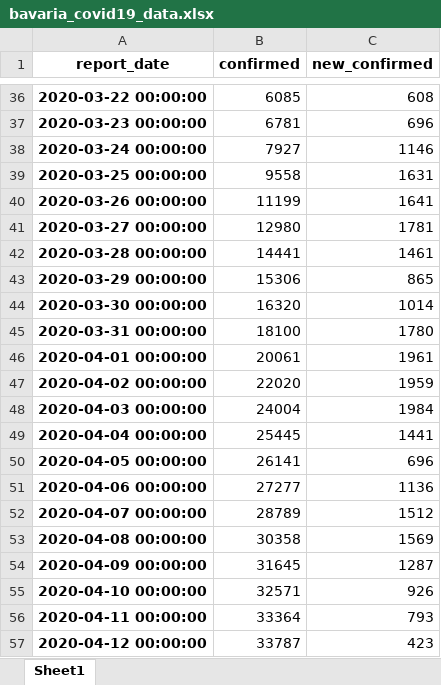
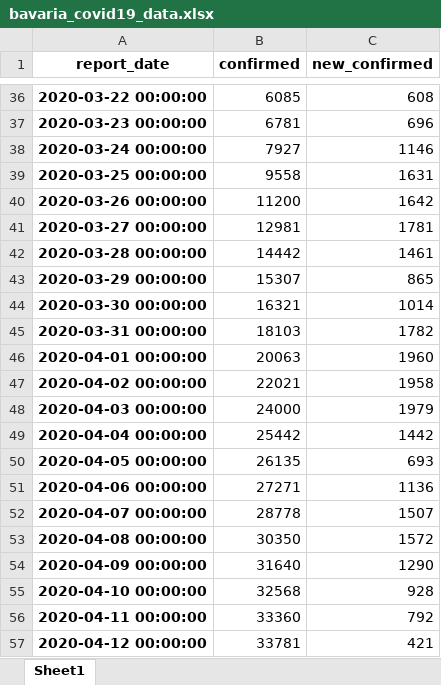
Before and after one commit to cs224/covid-19-data-analysis, an Excel workbook: bavaria_covid19_data.xlsx, sheet Sheet1, drawn as a sheet; only a part is shown, gaps mark what is left out; values as stored, in another font and other column widths than the file's, no borders; the diff covers the shown part only; the diff names each change by its address in the sheet, - before the commit and + after, or states it on an @@ line.

```diff
--- a/bavaria_covid19_data.xlsx (sheet Sheet1)
+++ b/bavaria_covid19_data.xlsx (sheet Sheet1)
-B40 (confirmed): 11199
+B40 (confirmed): 11200
-C40 (new_confirmed): 1641
+C40 (new_confirmed): 1642
-B41 (confirmed): 12980
+B41 (confirmed): 12981
-B42 (confirmed): 14441
+B42 (confirmed): 14442
-B43 (confirmed): 15306
+B43 (confirmed): 15307
-B44 (confirmed): 16320
+B44 (confirmed): 16321
-B45 (confirmed): 18100
+B45 (confirmed): 18103
-C45 (new_confirmed): 1780
+C45 (new_confirmed): 1782
-B46 (confirmed): 20061
+B46 (confirmed): 20063
-C46 (new_confirmed): 1961
+C46 (new_confirmed): 1960
-B47 (confirmed): 22020
+B47 (confirmed): 22021
-C47 (new_confirmed): 1959
+C47 (new_confirmed): 1958
-B48 (confirmed): 24004
+B48 (confirmed): 24000
-C48 (new_confirmed): 1984
+C48 (new_confirmed): 1979
-B49 (confirmed): 25445
+B49 (confirmed): 25442
-C49 (new_confirmed): 1441
+C49 (new_confirmed): 1442
-B50 (confirmed): 26141
+B50 (confirmed): 26135
-C50 (new_confirmed): 696
+C50 (new_confirmed): 693
-B51 (confirmed): 27277
+B51 (confirmed): 27271
-B52 (confirmed): 28789
+B52 (confirmed): 28778
-C52 (new_confirmed): 1512
+C52 (new_confirmed): 1507
-B53 (confirmed): 30358
+B53 (confirmed): 30350
-C53 (new_confirmed): 1569
+C53 (new_confirmed): 1572
-B54 (confirmed): 31645
+B54 (confirmed): 31640
-C54 (new_confirmed): 1287
+C54 (new_confirmed): 1290
-B55 (confirmed): 32571
+B55 (confirmed): 32568
-C55 (new_confirmed): 926
+C55 (new_confirmed): 928
-B56 (confirmed): 33364
+B56 (confirmed): 33360
-C56 (new_confirmed): 793
+C56 (new_confirmed): 792
-B57 (confirmed): 33787
+B57 (confirmed): 33781
-C57 (new_confirmed): 423
+C57 (new_confirmed): 421
```
Also changed, not shown: 2 added rows and 24 edited cells elsewhere in this sheet, 2 other files.
